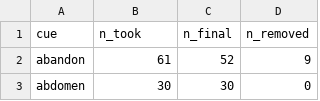
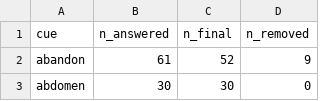
Before and after one commit to doomlab/FLT-Projects, a CSV file: processed/08_cue_counts.csv, drawn as a sheet; only a part is shown.

```diff
--- a/processed/08_cue_counts.csv
+++ b/processed/08_cue_counts.csv
@@ -1,2 +1,2 @@
-cue,n_took,n_final,n_removed
+cue,n_answered,n_final,n_removed
 abandon,61,52,9
```
Also changed, not shown: 3 other files.
